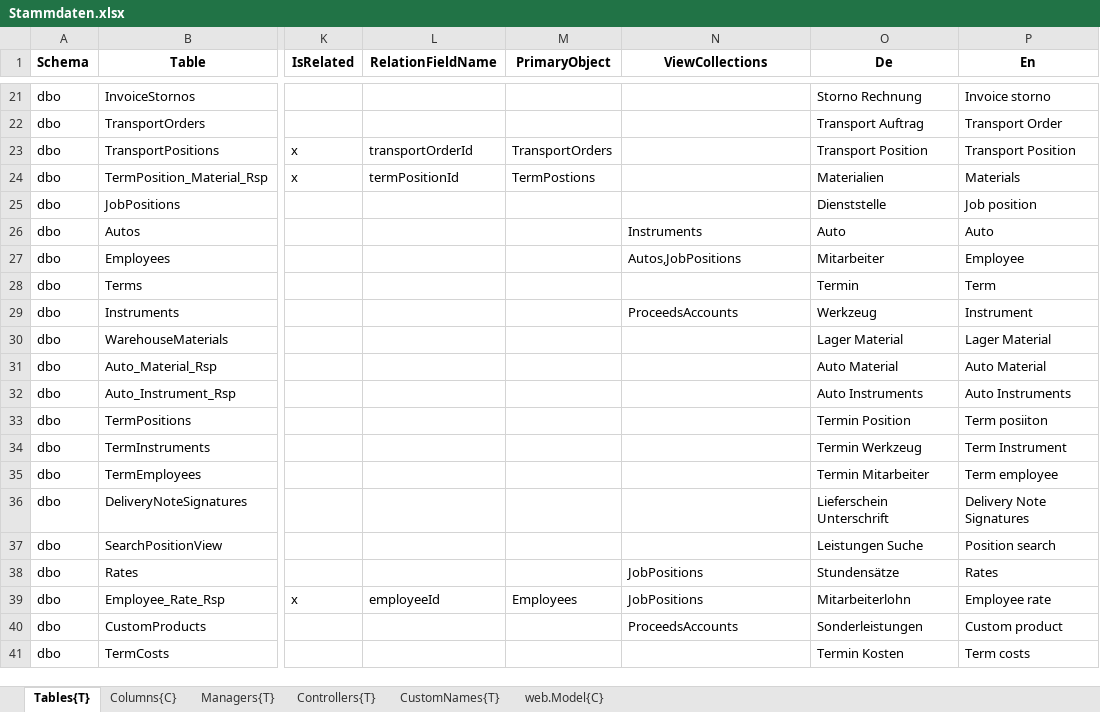
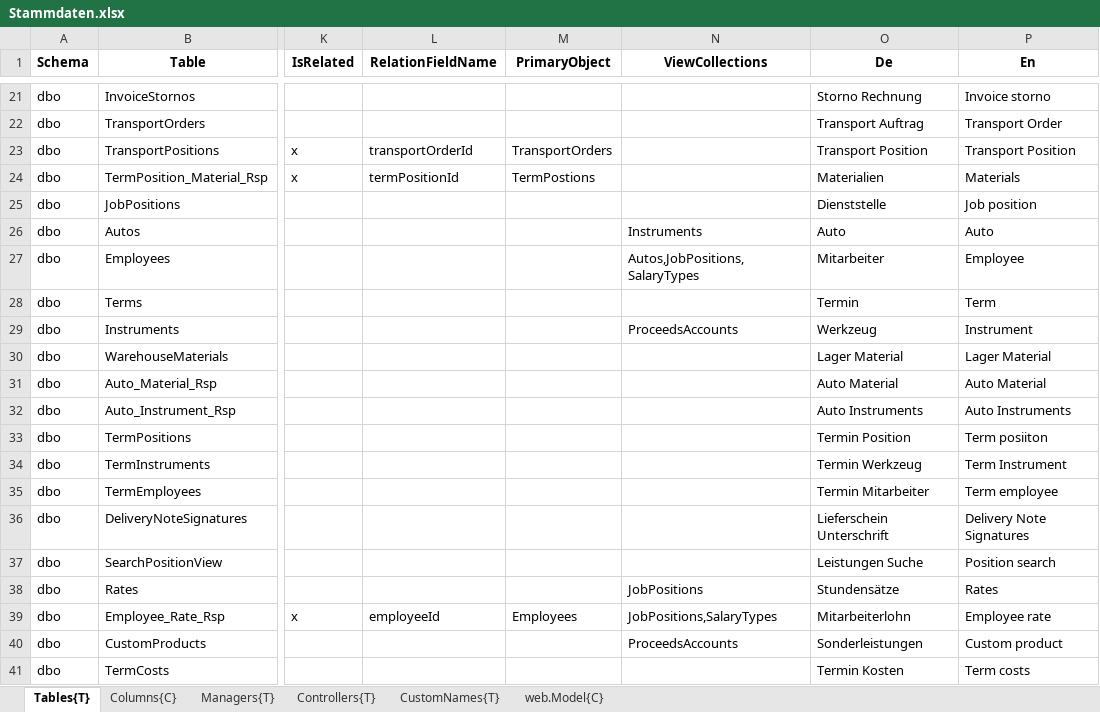
Before and after one commit to HedinRakot/Zierer, an Excel workbook: ProfiCraftsman/ProfiCraftsman/Generation/ProfiCraftsman.Generation/Declarations/Stammdaten.xlsx, sheet Tables{T}, drawn as a sheet; only a part is shown, gaps mark what is left out; values as stored, in another font and other column widths than the file's, no borders; the diff names each change by its address in the sheet, - before the commit and + after, or states it on an @@ line.

Commit message:
Profit reports employee salary

```diff
--- a/ProfiCraftsman/ProfiCraftsman/Generation/ProfiCraftsman.Generation/Declarations/Stammdaten.xlsx (sheet Tables{T})
+++ b/ProfiCraftsman/ProfiCraftsman/Generation/ProfiCraftsman.Generation/Declarations/Stammdaten.xlsx (sheet Tables{T})
-N27 (ViewCollections): Autos,JobPositions
+N27 (ViewCollections): Autos,JobPositions,SalaryTypes
-N39 (ViewCollections): JobPositions
+N39 (ViewCollections): JobPositions,SalaryTypes
```
Also changed, not shown: sheet Columns{C}, 40 other files.
